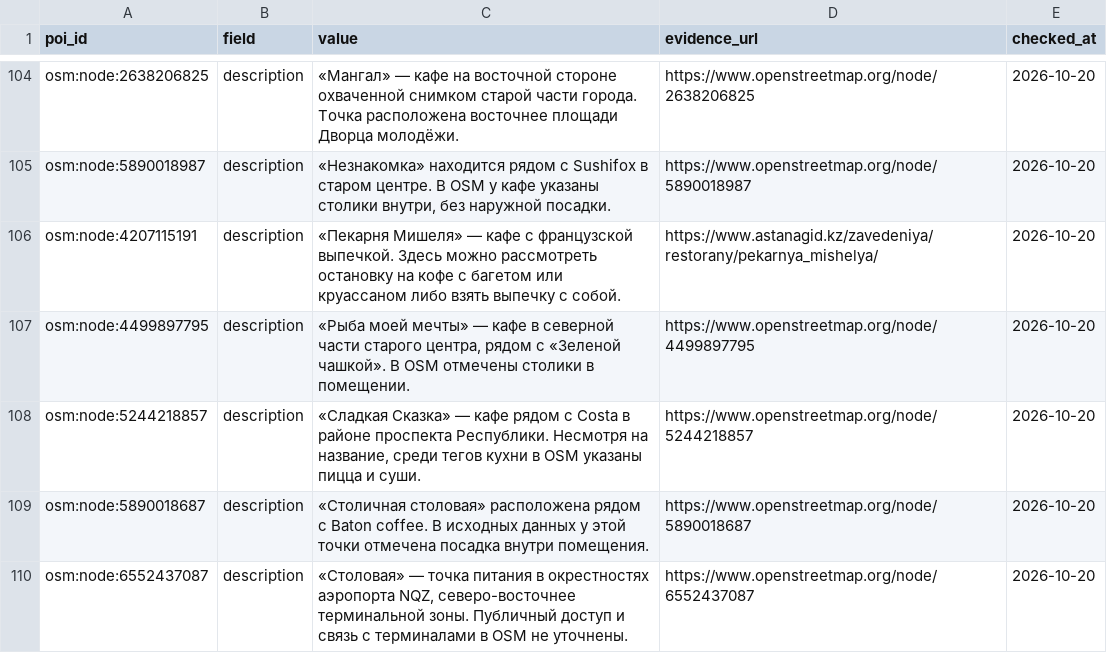
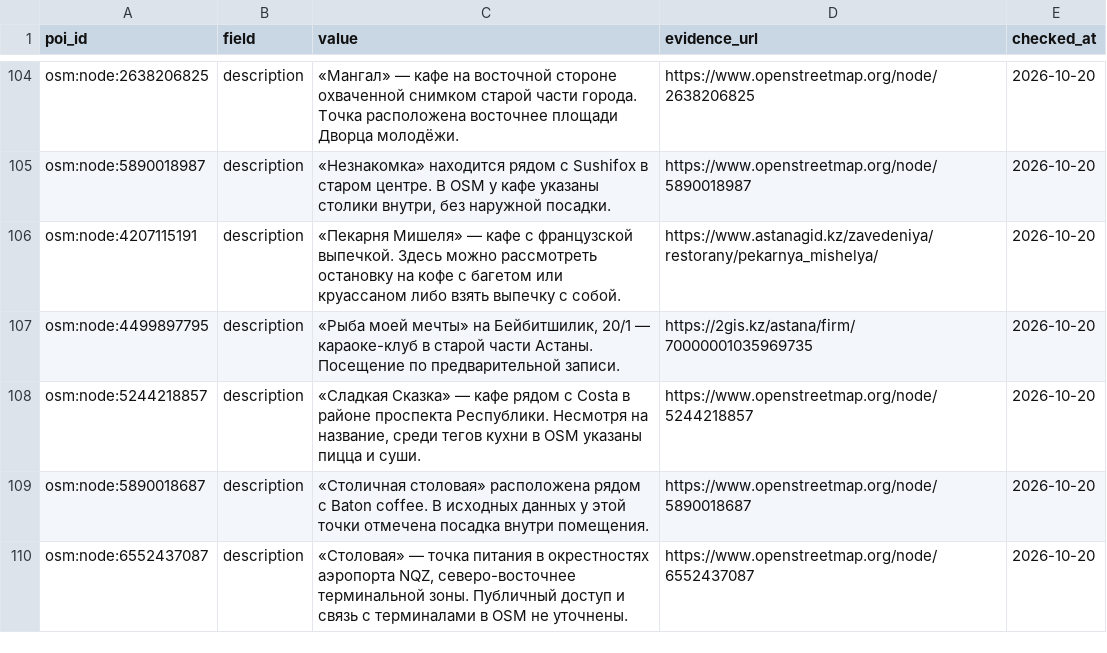
Before and after one commit to dayosama0/qalago-smart-city, a CSV file: data/manual_overrides.csv, drawn as a sheet; only a part is shown, gaps mark what is left out; the diff covers the shown part only.

```diff
--- a/data/manual_overrides.csv
+++ b/data/manual_overrides.csv
@@ -106,3 +106,3 @@ osm:node:5890018987,description,"«Незнакомка» находится р
 osm:node:4207115191,description,«Пекарня Мишеля» — кафе с французской выпечкой. Здесь можно рассмотреть остановку на кофе с багетом или круассаном либо взять выпечку с собой.,https://www.astanagid.kz/zavedeniya/restorany/pekarnya_mishelya/,2026-10-20
-osm:node:4499897795,description,"«Рыба моей мечты» — кафе в северной части старого центра, рядом с «Зеленой чашкой». В OSM отмечены столики в помещении.",https://www.openstreetmap.org/node/4499897795,2026-10-20
+osm:node:4499897795,description,"«Рыба моей мечты» на Бейбитшилик, 20/1 — караоке-клуб в старой части Астаны. Посещение по предварительной записи.",https://2gis.kz/astana/firm/70000001035969735,2026-10-20
 osm:node:5244218857,description,"«Сладкая Сказка» — кафе рядом с Costa в районе проспекта Республики. Несмотря на название, среди тегов кухни в OSM указаны пицца и суши.",https://www.openstreetmap.org/node/5244218857,2026-10-20
```
Also changed, not shown: 34 added rows elsewhere in this file, 35 other files.
